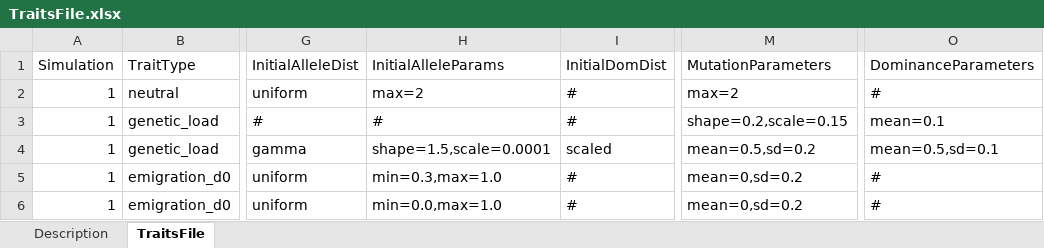
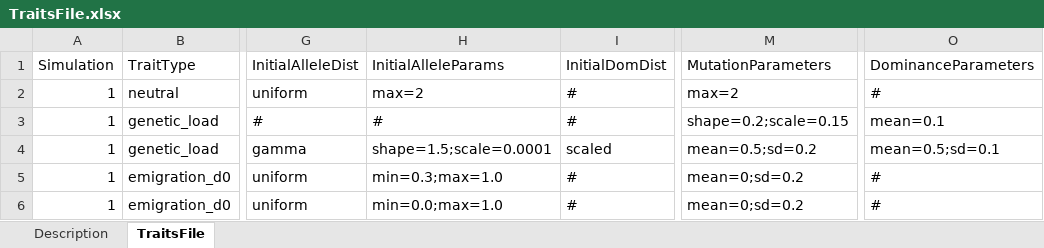
Before and after one commit to RangeShifter/RangeShifter_batch, an Excel workbook: doc/Manual/Batchmode/TraitsFile.xlsx, sheet TraitsFile, drawn as a sheet; only a part is shown, gaps mark what is left out; values as stored, in another font and other column widths than the file's, no borders; the diff names each change by its address in the sheet, - before the commit and + after, or states it on an @@ line.

```diff
--- a/doc/Manual/Batchmode/TraitsFile.xlsx (sheet TraitsFile)
+++ b/doc/Manual/Batchmode/TraitsFile.xlsx (sheet TraitsFile)
-M3 (MutationParameters): shape=0.2,scale=0.15
+M3 (MutationParameters): shape=0.2;scale=0.15
-H4 (InitialAlleleParams): shape=1.5,scale=0.0001
+H4 (InitialAlleleParams): shape=1.5;scale=0.0001
-M4 (MutationParameters): mean=0.5,sd=0.2
+M4 (MutationParameters): mean=0.5;sd=0.2
-O4 (DominanceParameters): mean=0.5,sd=0.1
+O4 (DominanceParameters): mean=0.5;sd=0.1
-H5 (InitialAlleleParams): min=0.3,max=1.0
+H5 (InitialAlleleParams): min=0.3;max=1.0
-M5:M6 (MutationParameters): mean=0,sd=0.2
+M5:M6 (MutationParameters): mean=0;sd=0.2
-H6 (InitialAlleleParams): min=0.0,max=1.0
+H6 (InitialAlleleParams): min=0.0;max=1.0
```
Also changed, not shown: sheet Description, doc/Manual/Batchmode/GeneticsFile.xlsx, 2 other files.
